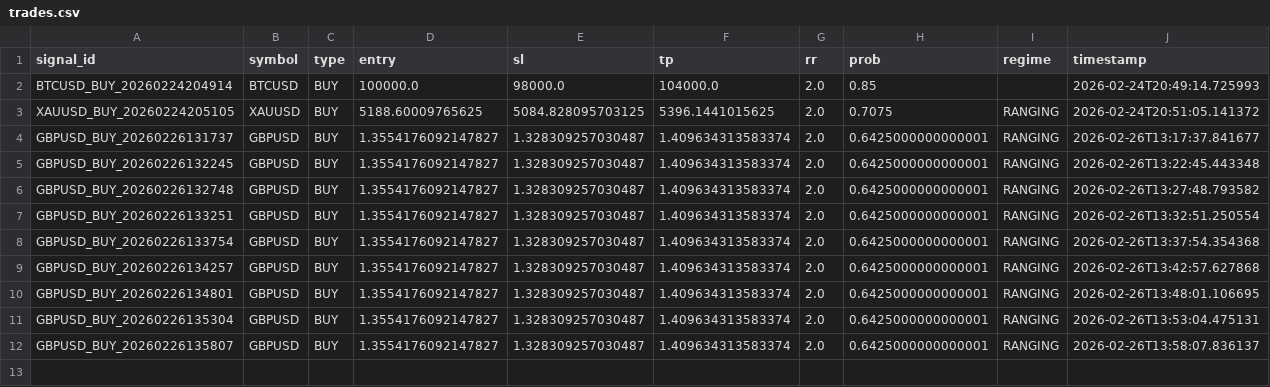
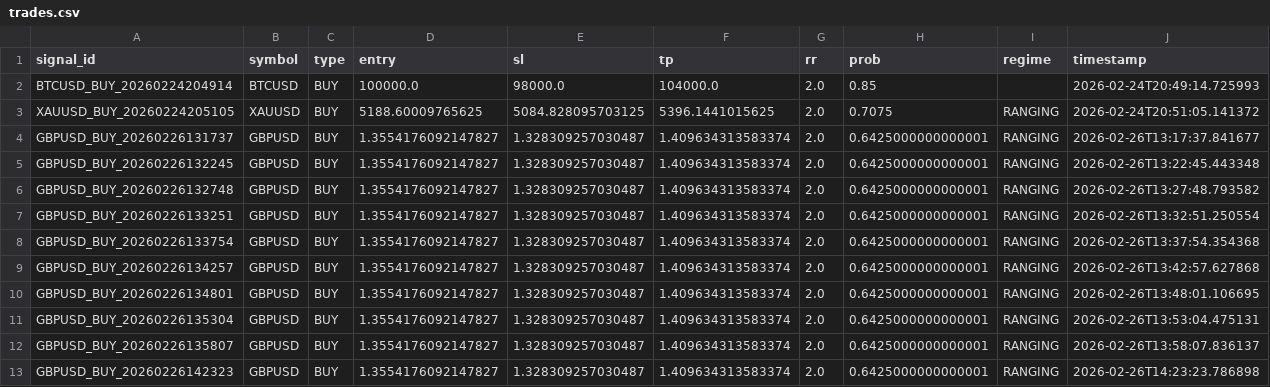
Before and after one commit to withbaks/Market-Analysis-Agent, a CSV file: data/trades.csv, drawn as a sheet.

```diff
--- a/data/trades.csv
+++ b/data/trades.csv
@@ -12 +12,2 @@ GBPUSD_BUY_20260226135304,GBPUSD,BUY,1.3554176092147827,1.328309257030487,1.4096
 GBPUSD_BUY_20260226135807,GBPUSD,BUY,1.3554176092147827,1.328309257030487,1.409634313583374,2.0,0.6425000000000001,RANGING,2026-02-26T13:58:07.836137
+GBPUSD_BUY_20260226142323,GBPUSD,BUY,1.3554176092147827,1.328309257030487,1.409634313583374,2.0,0.6425000000000001,RANGING,2026-02-26T14:23:23.786898
```
Also changed, not shown: 2 other files.
